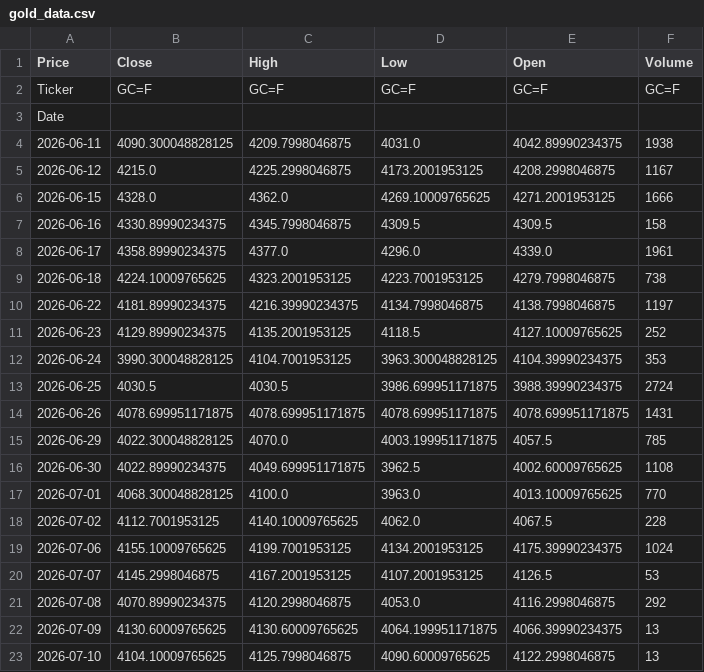
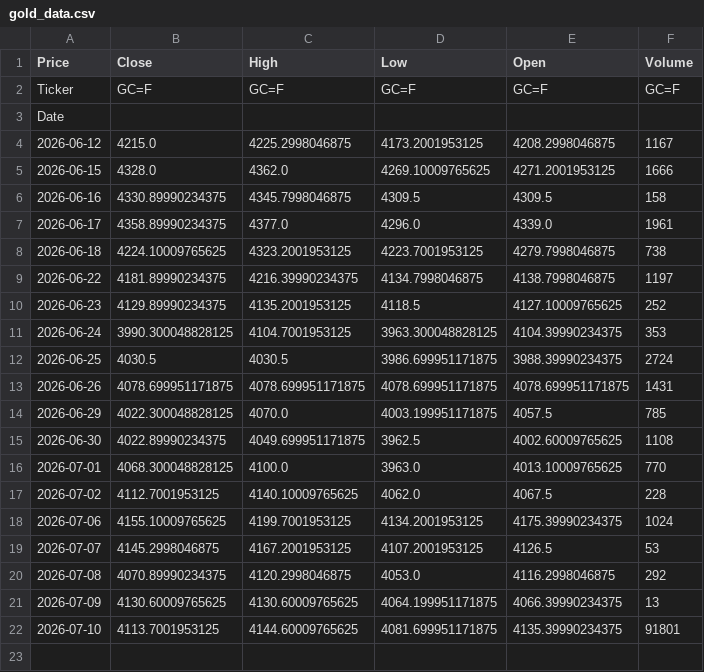
Before and after one commit to abdelaalahmed/gold-market-pipeline, a CSV file: gold_data.csv, drawn as a sheet.

```diff
--- a/gold_data.csv
+++ b/gold_data.csv
@@ -3,3 +3,2 @@ Ticker,GC=F,GC=F,GC=F,GC=F,GC=F
 Date,,,,,
-2026-06-11,4090.300048828125,4209.7998046875,4031.0,4042.89990234375,1938
 2026-06-12,4215.0,4225.2998046875,4173.2001953125,4208.2998046875,1167
@@ -22,2 +21,2 @@ Date,,,,,
 2026-07-09,4130.60009765625,4130.60009765625,4064.199951171875,4066.39990234375,13
-2026-07-10,4104.10009765625,4125.7998046875,4090.60009765625,4122.2998046875,13
+2026-07-10,4113.7001953125,4144.60009765625,4081.699951171875,4135.39990234375,91801
```
Also changed, not shown: oil_data.csv.
